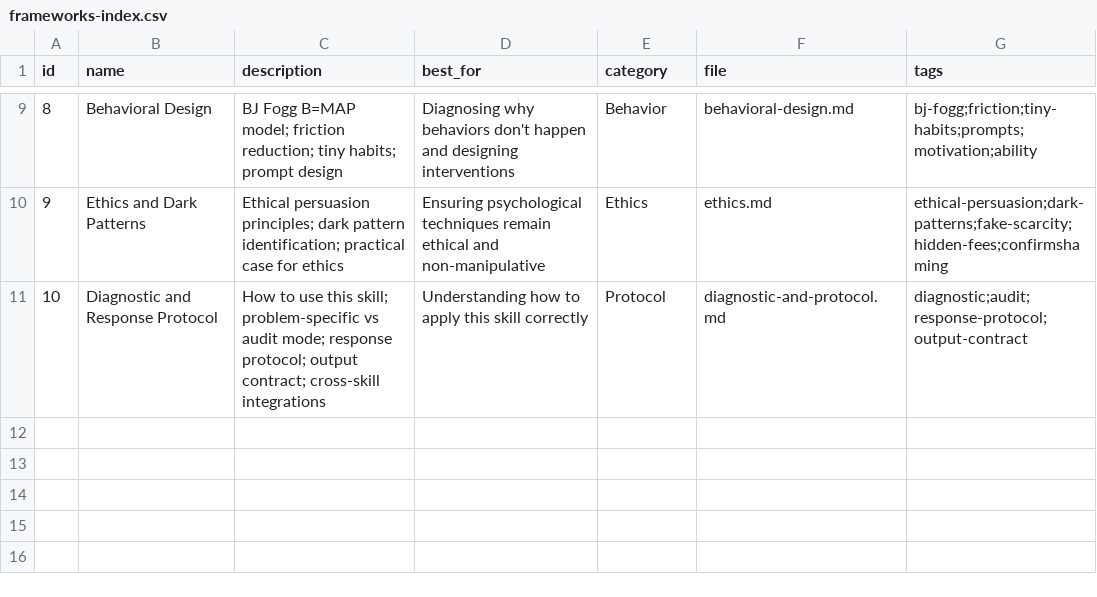
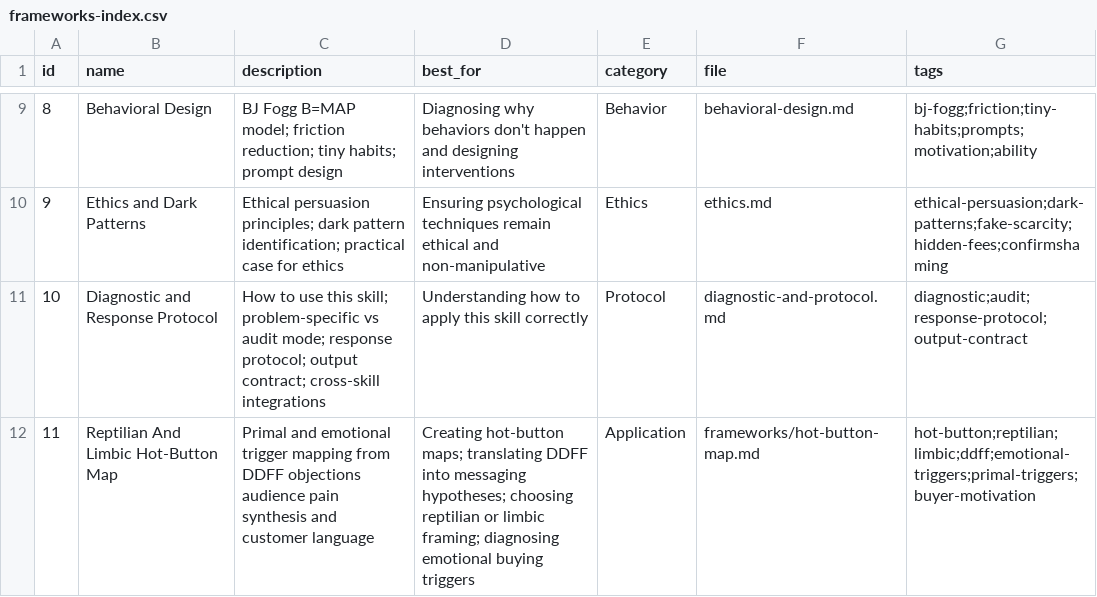
Before and after one commit to pawbytes/skill-suites, a CSV file: src/marketing/paw-mkt-psychology/references/frameworks-index.csv, drawn as a sheet; only a part is shown, gaps mark what is left out.

```diff
--- a/src/marketing/paw-mkt-psychology/references/frameworks-index.csv
+++ b/src/marketing/paw-mkt-psychology/references/frameworks-index.csv
@@ -11 +11,2 @@ id,name,description,best_for,category,file,tags
 10,Diagnostic and Response Protocol,How to use this skill; problem-specific vs audit mode; response protocol; output contract; cross-skill integrations,Understanding how to apply this skill correctly,Protocol,diagnostic-and-protocol.md,diagnostic;audit;response-protocol;output-contract
+11,Reptilian And Limbic Hot-Button Map,Primal and emotional trigger mapping from DDFF objections audience pain synthesis and customer language,Creating hot-button maps; translating DDFF into messaging hypotheses; choosing reptilian or limbic framing; diagnosing emotional buying triggers,Application,frameworks/hot-button-map.md,hot-button;reptilian;limbic;ddff;emotional-triggers;primal-triggers;buyer-motivation
```
Also changed, not shown: src/marketing/paw-mkt-product-context/references/frameworks-index.csv, 16 other files.
